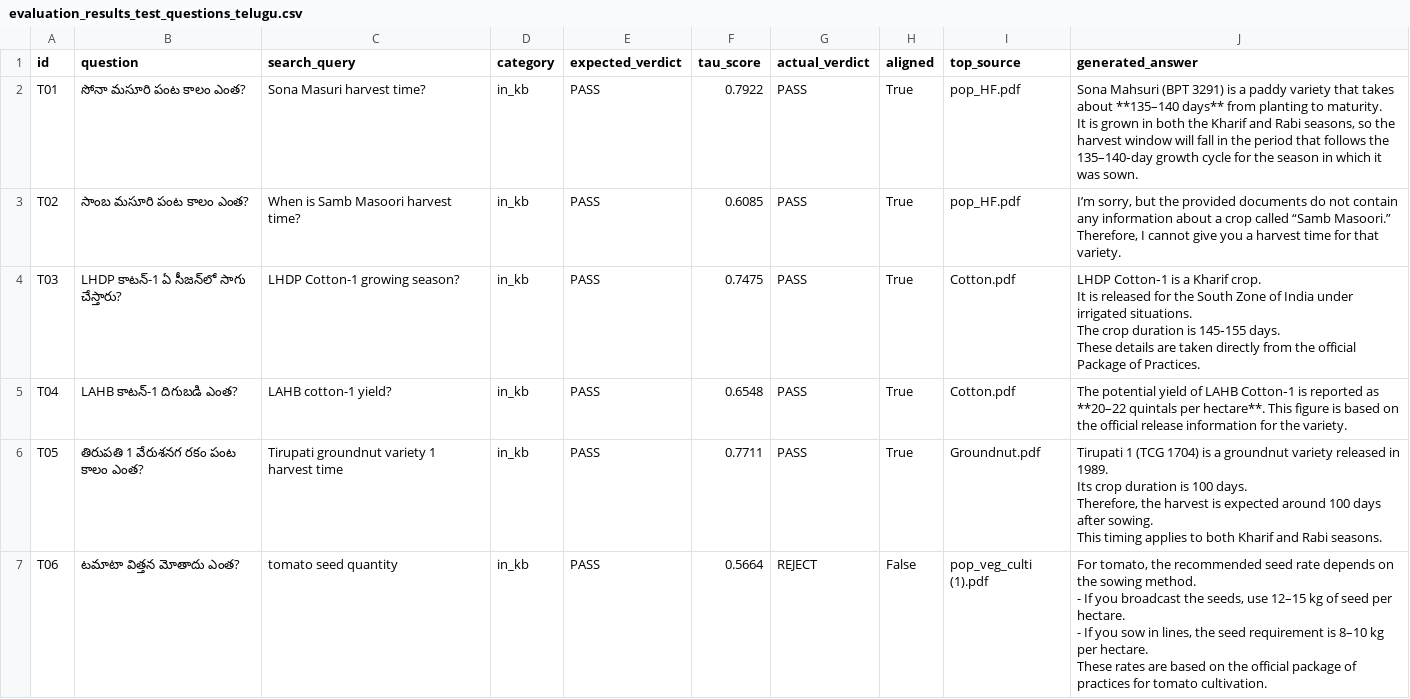
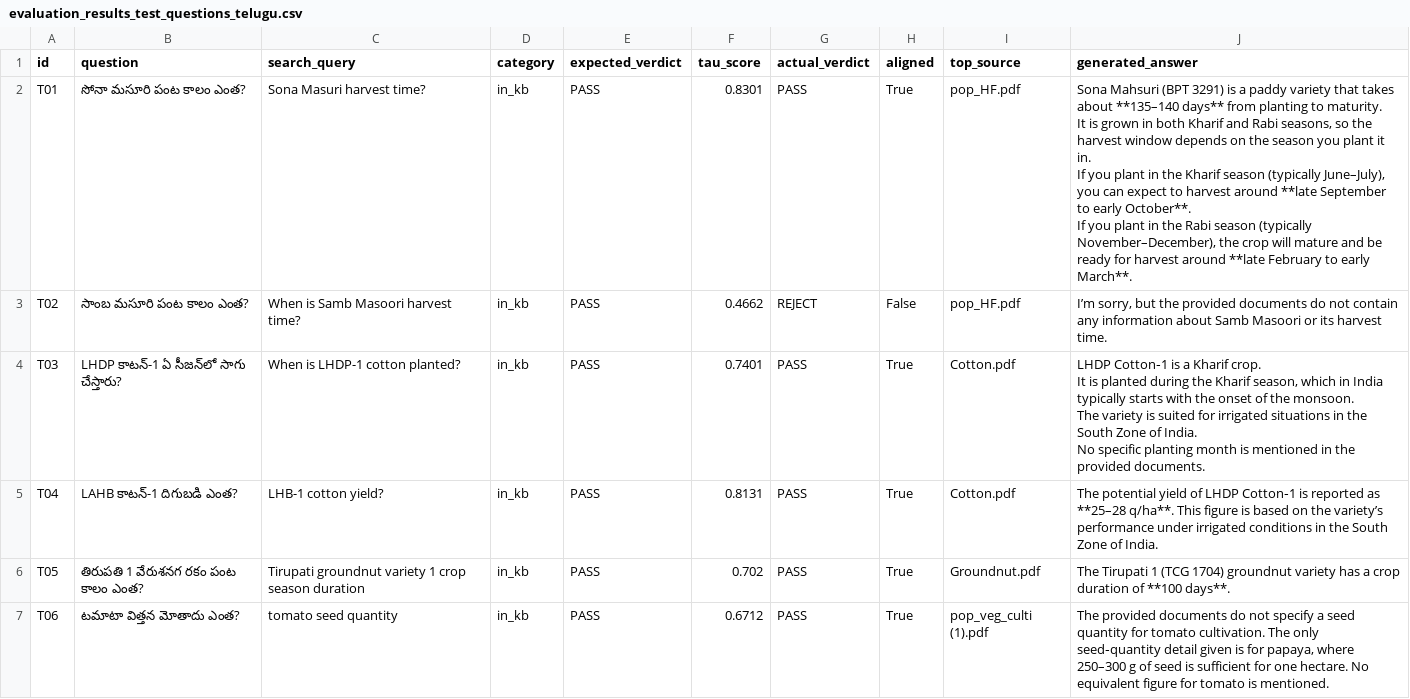
Before and after one commit to Farzana-sk/agriculture_rag_verified_advisory, a CSV file: data/evaluation_results_test_questions_telugu.csv, drawn as a sheet; only a part is shown; the diff covers the shown part only.

Commit message:
Update Telugu evaluation results after knowledge base rebuild

```diff
--- a/data/evaluation_results_test_questions_telugu.csv
+++ b/data/evaluation_results_test_questions_telugu.csv
@@ -1,17 +1,13 @@
 id,question,search_query,category,expected_verdict,tau_score,actual_verdict,aligned,top_source,generated_answer
-T01,సోనా మసూరి పంట కాలం ఎంత?,Sona Masuri harvest time?,in_kb,PASS,0.7922,PASS,True,pop_HF.pdf,"Sona Mahsuri (BPT 3291) is a paddy variety that takes about **135–140 days** from planting to maturity.
-It is grown in both the Kharif and Rabi seasons, so the harvest window will fall in the period that follows the 135–140‐day growth cycle for the season in which it was sown."
-T02,సాంబ మసూరి పంట కాలం ఎంత?,When is Samb Masoori harvest time?,in_kb,PASS,0.6085,PASS,True,pop_HF.pdf,"I’m sorry, but the provided documents do not contain any information about a crop called “Samb Masoori.” Therefore, I cannot give you a harvest time for that variety."
-T03,LHDP కాటన్-1 ఏ సీజన్‌లో సాగు చేస్తారు?,LHDP Cotton-1 growing season?,in_kb,PASS,0.7475,PASS,True,Cotton.pdf,"LHDP Cotton‐1 is a Kharif crop.
-It is released for the South Zone of India under irrigated situations.
-The crop duration is 145‐155 days.
-These details are taken directly from the official Package of Practices."
-T04,LAHB కాటన్-1 దిగుబడి ఎంత?,LAHB cotton-1 yield?,in_kb,PASS,0.6548,PASS,True,Cotton.pdf,The potential yield of LAHB Cotton‐1 is reported as **20–22 quintals per hectare**. This figure is based on the official release information for the variety.
-T05,తిరుపతి 1 వేరుశనగ రకం పంట కాలం ఎంత?,Tirupati groundnut variety 1 harvest time,in_kb,PASS,0.7711,PASS,True,Groundnut.pdf,"Tirupati 1 (TCG 1704) is a groundnut variety released in 1989.
-Its crop duration is 100 days.
-Therefore, the harvest is expected around 100 days after sowing.
-This timing applies to both Kharif and Rabi seasons."
-T06,టమాటా విత్తన మోతాదు ఎంత?,tomato seed quantity,in_kb,PASS,0.5664,REJECT,False,pop_veg_culti (1).pdf,"For tomato, the recommended seed rate depends on the sowing method.
-- If you broadcast the seeds, use 12–15 kg of seed per hectare.
-- If you sow in lines, the seed requirement is 8–10 kg per hectare.
-These rates are based on the official package of practices for tomato cultivation."
+T01,సోనా మసూరి పంట కాలం ఎంత?,Sona Masuri harvest time?,in_kb,PASS,0.8301,PASS,True,pop_HF.pdf,"Sona Mahsuri (BPT 3291) is a paddy variety that takes about **135–140 days** from planting to maturity.
+It is grown in both Kharif and Rabi seasons, so the harvest window depends on the season you plant it in.
+If you plant in the Kharif season (typically June–July), you can expect to harvest around **late September to early October**.
+If you plant in the Rabi season (typically November–December), the crop will mature and be ready for harvest around **late February to early March**."
+T02,సాంబ మసూరి పంట కాలం ఎంత?,When is Samb Masoori harvest time?,in_kb,PASS,0.4662,REJECT,False,pop_HF.pdf,"I’m sorry, but the provided documents do not contain any information about Samb Masoori or its harvest time."
+T03,LHDP కాటన్-1 ఏ సీజన్‌లో సాగు చేస్తారు?,When is LHDP-1 cotton planted?,in_kb,PASS,0.7401,PASS,True,Cotton.pdf,"LHDP Cotton‐1 is a Kharif crop.
+It is planted during the Kharif season, which in India typically starts with the onset of the monsoon.
+The variety is suited for irrigated situations in the South Zone of India.
+No specific planting month is mentioned in the provided documents."
+T04,LAHB కాటన్-1 దిగుబడి ఎంత?,LHB-1 cotton yield?,in_kb,PASS,0.8131,PASS,True,Cotton.pdf,The potential yield of LHDP Cotton‐1 is reported as **25–28 q/ha**. This figure is based on the variety’s performance under irrigated conditions in the South Zone of India.
+T05,తిరుపతి 1 వేరుశనగ రకం పంట కాలం ఎంత?,Tirupati groundnut variety 1 crop season duration,in_kb,PASS,0.702,PASS,True,Groundnut.pdf,The Tirupati 1 (TCG 1704) groundnut variety has a crop duration of **100 days**.
+T06,టమాటా విత్తన మోతాదు ఎంత?,tomato seed quantity,in_kb,PASS,0.6712,PASS,True,pop_veg_culti (1).pdf,"The provided documents do not specify a seed quantity for tomato cultivation. The only seed‐quantity detail given is for papaya, where 250–300 g of seed is sufficient for one hectare. No equivalent figure for tomato is mentioned."
```
Also changed, not shown: 40 edited cells elsewhere in this file.
